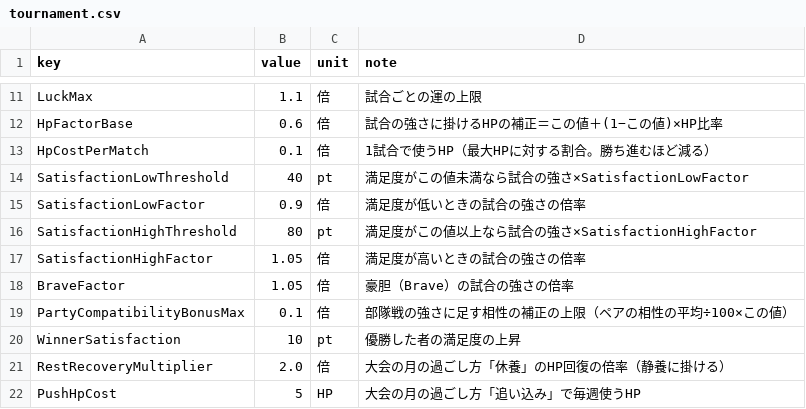
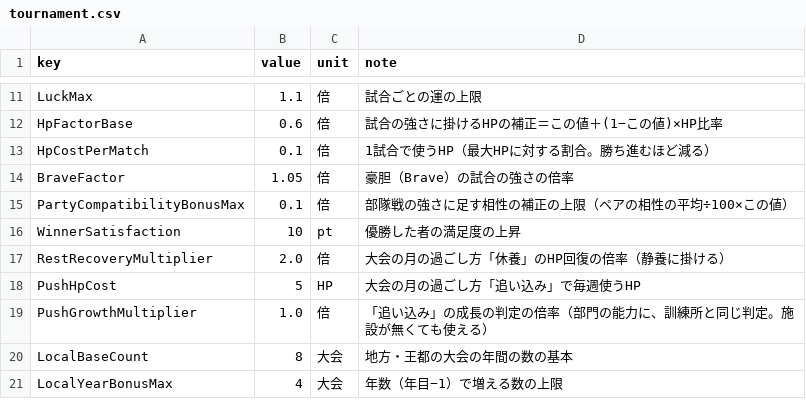
Before and after one commit to takahiro1115/guild-manager, a CSV file: docs/04_バランス表/tournament.csv, drawn as a sheet; only a part is shown, gaps mark what is left out; the shorter side is filled out with more unchanged rows.

```diff
--- a/docs/04_バランス表/tournament.csv
+++ b/docs/04_バランス表/tournament.csv
@@ -13,6 +13,2 @@ HpFactorBase,0.6,倍,"試合の強さに掛けるHPの補正＝この値＋(1−
 HpCostPerMatch,0.1,倍,1試合で使うHP（最大HPに対する割合。勝ち進むほど減る）
-SatisfactionLowThreshold,40,pt,満足度がこの値未満なら試合の強さ×SatisfactionLowFactor
-SatisfactionLowFactor,0.9,倍,満足度が低いときの試合の強さの倍率
-SatisfactionHighThreshold,80,pt,満足度がこの値以上なら試合の強さ×SatisfactionHighFactor
-SatisfactionHighFactor,1.05,倍,満足度が高いときの試合の強さの倍率
 BraveFactor,1.05,倍,豪胆（Brave）の試合の強さの倍率
```
Also changed, not shown: 42 other files.
